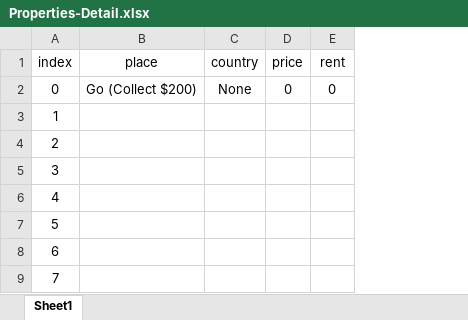
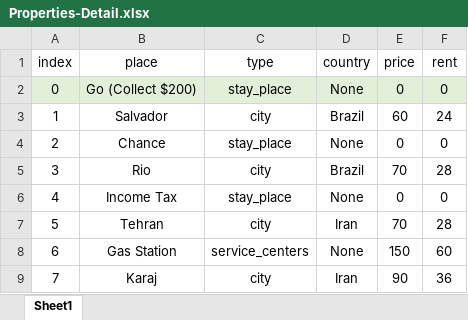
Before and after one commit to poripouria/Monopoly-Game, an Excel workbook: _Data/Properties-Detail.xlsx, sheet Sheet1, drawn as a sheet; only a part is shown; values as stored, in another font and other column widths than the file's, no borders; table styles not drawn; addresses are those after the commit; the diff covers the shown part only; the diff names each change by its address in the sheet, - before the commit and + after, or states it on an @@ line.

Commit message:
inserting Properties Info

```diff
--- a/_Data/Properties-Detail.xlsx (sheet Sheet1)
+++ b/_Data/Properties-Detail.xlsx (sheet Sheet1)
+column C (type), rows 2-9: stay_place | city | stay_place | city | stay_place | city | service_centers | city
-A2:B2 fill: none
+A2:B2 fill: #E2F0D9
-D2:F2 fill: none
+D2:F2 fill: #E2F0D9
-B3 (place): (empty)
+B3 (place): Salvador
-D3 (country): (empty)
+D3 (country): Brazil
-E3 (price): (empty)
+E3 (price): 60
-F3 (rent): (empty)
+F3 (rent): 24
-B4 (place): (empty)
+B4 (place): Chance
-D4 (country): (empty)
+D4 (country): None
-E4 (price): (empty)
+E4 (price): 0
-F4 (rent): (empty)
+F4 (rent): 0
-B5 (place): (empty)
+B5 (place): Rio
-D5 (country): (empty)
+D5 (country): Brazil
-E5 (price): (empty)
+E5 (price): 70
-F5 (rent): (empty)
+F5 (rent): 28
-B6 (place): (empty)
+B6 (place): Income Tax
-D6 (country): (empty)
+D6 (country): None
-E6 (price): (empty)
+E6 (price): 0
-F6 (rent): (empty)
+F6 (rent): 0
-B7 (place): (empty)
+B7 (place): Tehran
-D7 (country): (empty)
+D7 (country): Iran
-E7 (price): (empty)
+E7 (price): 70
-F7 (rent): (empty)
+F7 (rent): 28
-B8 (place): (empty)
+B8 (place): Gas Station
-D8 (country): (empty)
+D8 (country): None
-E8 (price): (empty)
+E8 (price): 150
-F8 (rent): (empty)
+F8 (rent): 60
-B9 (place): (empty)
+B9 (place): Karaj
-D9 (country): (empty)
+D9 (country): Iran
-E9 (price): (empty)
+E9 (price): 90
-F9 (rent): (empty)
+F9 (rent): 36
```
Also changed, not shown: 128 edited cells and cell formats elsewhere in this sheet.
